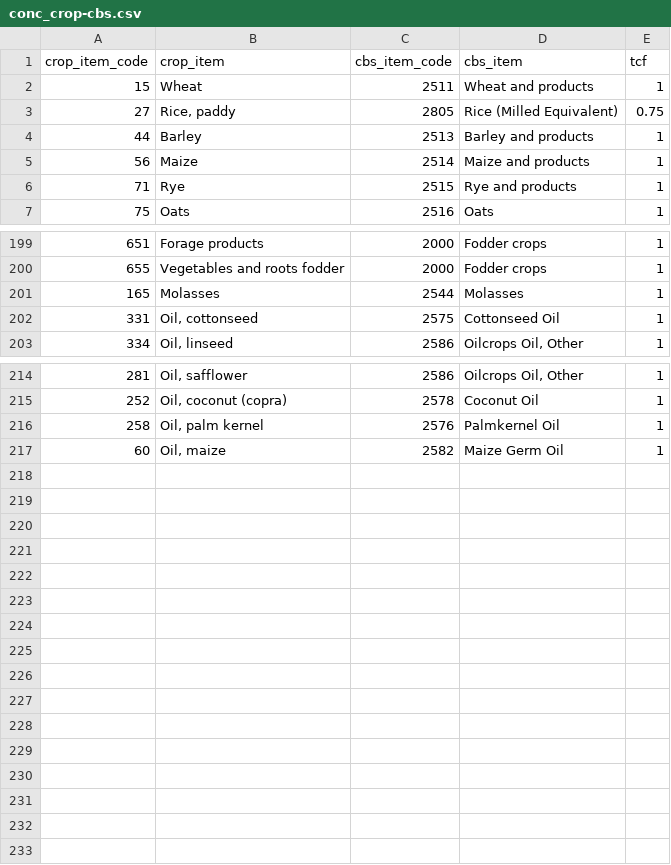
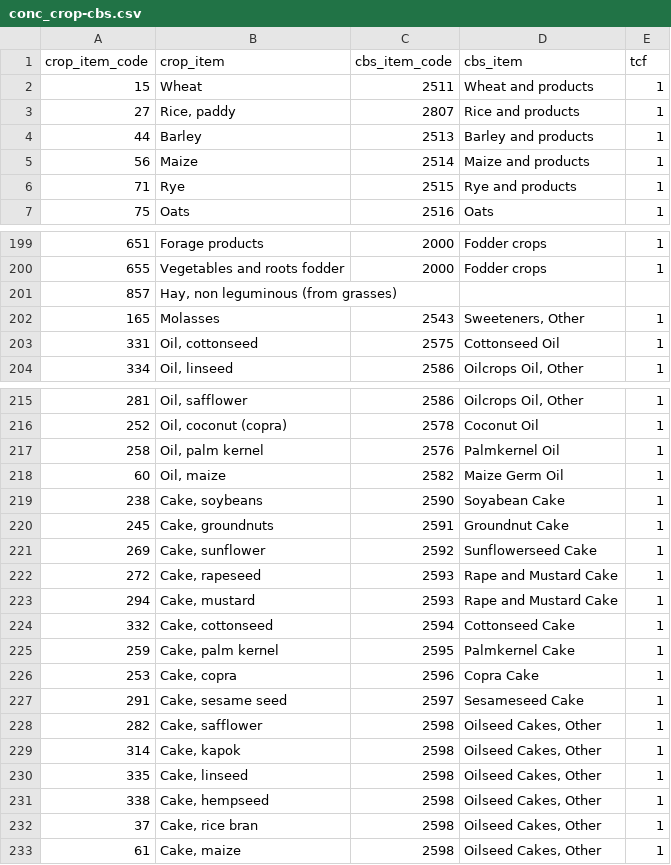
Before and after one commit to fineprint-global/fabio, a CSV file: inst/conc_crop-cbs.csv, drawn as a sheet; only a part is shown, gaps mark what is left out; the diff covers the shown part only.

Commit message:
update crop conc to item changes (sugar, groundnuts, rice)

```diff
--- a/inst/conc_crop-cbs.csv
+++ b/inst/conc_crop-cbs.csv
@@ -2,3 +2,3 @@ crop_item_code,crop_item,cbs_item_code,cbs_item,tcf
 15,Wheat,2511,Wheat and products,1
-27,"Rice, paddy",2805,Rice (Milled Equivalent),0.75
+27,"Rice, paddy",2807,Rice and products,1
 44,Barley,2513,Barley and products,1
@@ -200,3 +200,4 @@ crop_item_code,crop_item,cbs_item_code,cbs_item,tcf
 655,Vegetables and roots fodder,2000,Fodder crops,1
-165,Molasses,2544,Molasses,1
+857,"Hay, non leguminous (from grasses)",,,
+165,Molasses,2543,"Sweeteners, Other",1
 331,"Oil, cottonseed",2575,Cottonseed Oil,1
@@ -217 +218,16 @@ crop_item_code,crop_item,cbs_item_code,cbs_item,tcf
 60,"Oil, maize",2582,Maize Germ Oil,1
+238,"Cake, soybeans",2590,Soyabean Cake,1
+245,"Cake, groundnuts",2591,Groundnut Cake,1
+269,"Cake, sunflower",2592,Sunflowerseed Cake,1
+272,"Cake, rapeseed",2593,Rape and Mustard Cake,1
+294,"Cake, mustard",2593,Rape and Mustard Cake,1
+332,"Cake, cottonseed",2594,Cottonseed Cake,1
+259,"Cake, palm kernel",2595,Palmkernel Cake,1
+253,"Cake, copra",2596,Copra Cake,1
+291,"Cake, sesame seed",2597,Sesameseed Cake,1
+282,"Cake, safflower",2598,"Oilseed Cakes, Other",1
+314,"Cake, kapok",2598,"Oilseed Cakes, Other",1
+335,"Cake, linseed",2598,"Oilseed Cakes, Other",1
+338,"Cake, hempseed",2598,"Oilseed Cakes, Other",1
+37,"Cake, rice bran",2598,"Oilseed Cakes, Other",1
+61,"Cake, maize",2598,"Oilseed Cakes, Other",1
```
Also changed, not shown: 6 edited cells elsewhere in this file.
